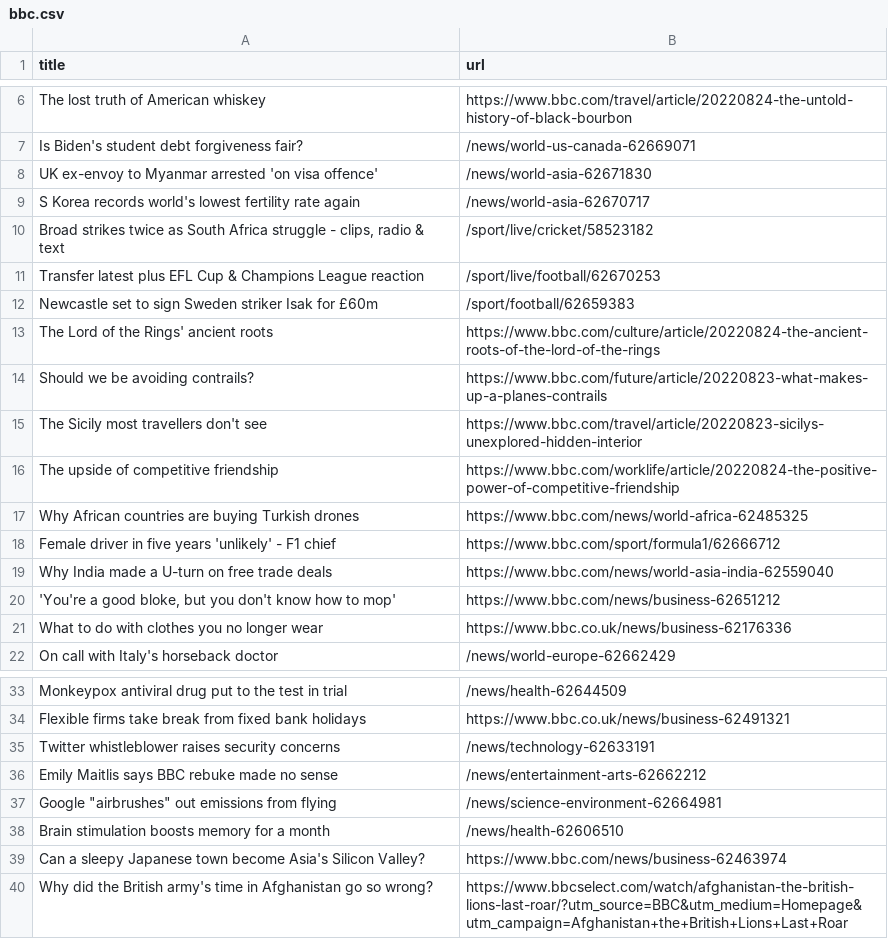
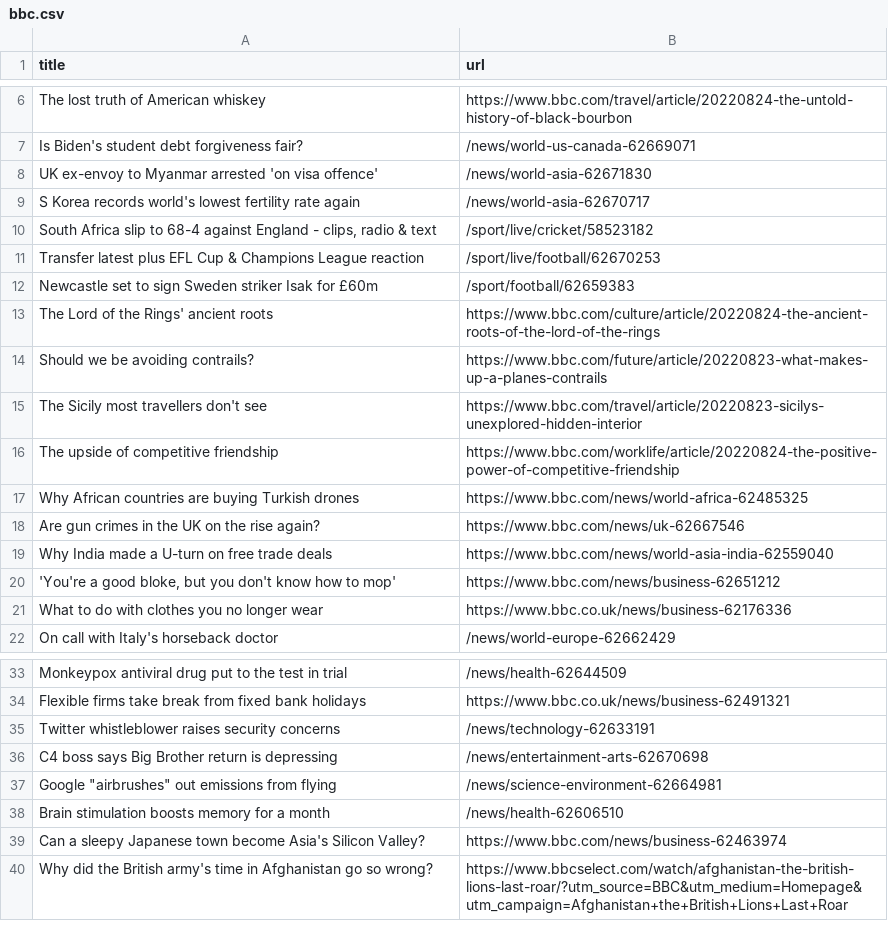
Before and after one commit to AyukaAK/automatic-scraper-bbc, a CSV file: bbc.csv, drawn as a sheet; only a part is shown, gaps mark what is left out.

```diff
--- a/bbc.csv
+++ b/bbc.csv
@@ -9,3 +9,3 @@ UK ex-envoy to Myanmar arrested 'on visa offence',/news/world-asia-62671830
 S Korea records world's lowest fertility rate again,/news/world-asia-62670717
-"Broad strikes twice as South Africa struggle - clips, radio & text",/sport/live/cricket/58523182
+"South Africa slip to 68-4 against England - clips, radio & text",/sport/live/cricket/58523182
 Transfer latest plus EFL Cup & Champions League reaction,/sport/live/football/62670253
@@ -17,3 +17,3 @@ The upside of competitive friendship,https://www.bbc.com/worklife/article/202208
 Why African countries are buying Turkish drones,https://www.bbc.com/news/world-africa-62485325
-Female driver in five years 'unlikely' - F1 chief,https://www.bbc.com/sport/formula1/62666712
+Are gun crimes in the UK on the rise again?,https://www.bbc.com/news/uk-62667546
 Why India made a U-turn on free trade deals,https://www.bbc.com/news/world-asia-india-62559040
@@ -35,3 +35,3 @@ Flexible firms take break from fixed bank holidays,https://www.bbc.co.uk/news/bu
 Twitter whistleblower raises security concerns,/news/technology-62633191
-Emily Maitlis says BBC rebuke made no sense,/news/entertainment-arts-62662212
+C4 boss says Big Brother return is depressing,/news/entertainment-arts-62670698
 "Google ""airbrushes"" out emissions from flying",/news/science-environment-62664981
```
